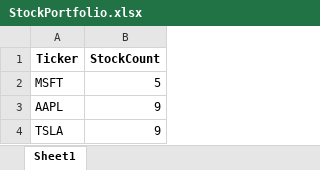
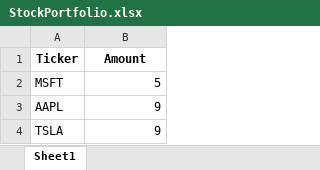
Before and after one commit to Nemphis7/Pythonone, an Excel workbook: StockPortfolio.xlsx, sheet Sheet1, drawn as a sheet; values as stored, in another font and other column widths than the file's, no borders; the diff names each change by its address in the sheet, - before the commit and + after, or states it on an @@ line.

Commit message:
Add files via upload

```diff
--- a/StockPortfolio.xlsx (sheet Sheet1)
+++ b/StockPortfolio.xlsx (sheet Sheet1)
-B1: StockCount
+B1: Amount
```
